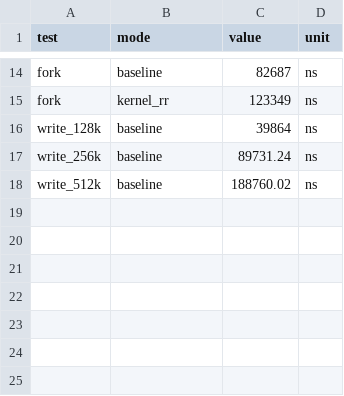
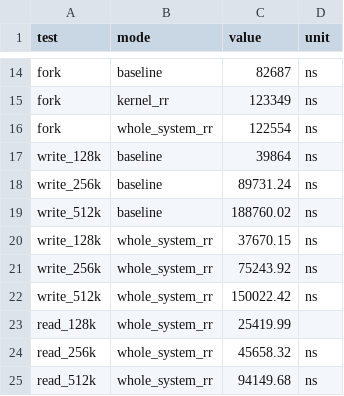
Before and after one commit to krr-io/krr-qemu, a CSV file: kernel_rr/test_data/micro_syscall_large.csv, drawn as a sheet; only a part is shown, gaps mark what is left out.

Commit message:
Add tiral to data collector

```diff
--- a/kernel_rr/test_data/micro_syscall_large.csv
+++ b/kernel_rr/test_data/micro_syscall_large.csv
@@ -15,2 +15,3 @@ fork,baseline,82687,ns
 fork,kernel_rr,123349,ns
+fork,whole_system_rr,122554,ns
 write_128k,baseline,39864,ns
@@ -18 +19,7 @@ write_256k,baseline,89731.24,ns
 write_512k,baseline,188760.02,ns
+write_128k,whole_system_rr,37670.15,ns
+write_256k,whole_system_rr,75243.92,ns
+write_512k,whole_system_rr,150022.42,ns
+read_128k,whole_system_rr,25419.99
+read_256k,whole_system_rr,45658.32,ns
+read_512k,whole_system_rr,94149.68,ns
```
Also changed, not shown: kernel_rr/test_data/micro_syscall.csv, kernel_rr/test_data/rocksdb_kernel_bypass-fillrandom-latency.csv, 10 other files.
